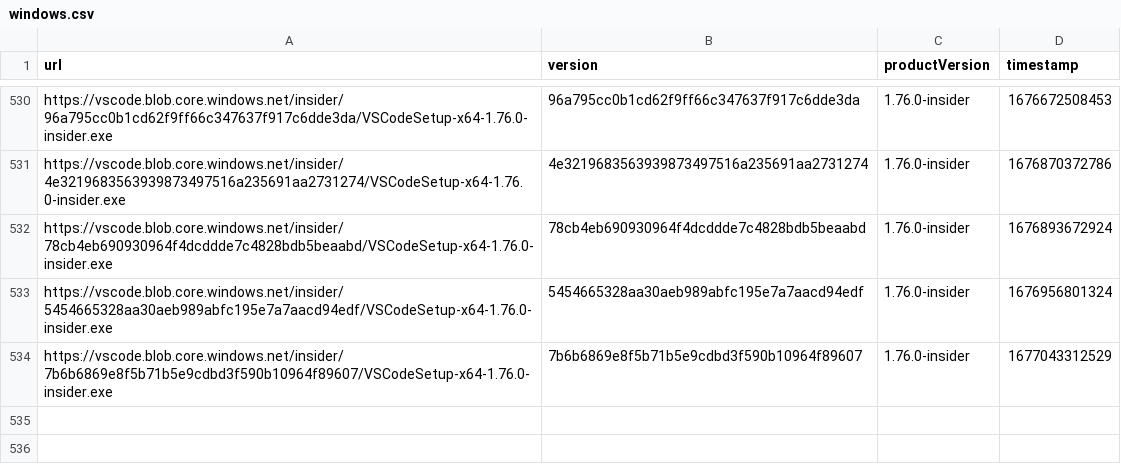
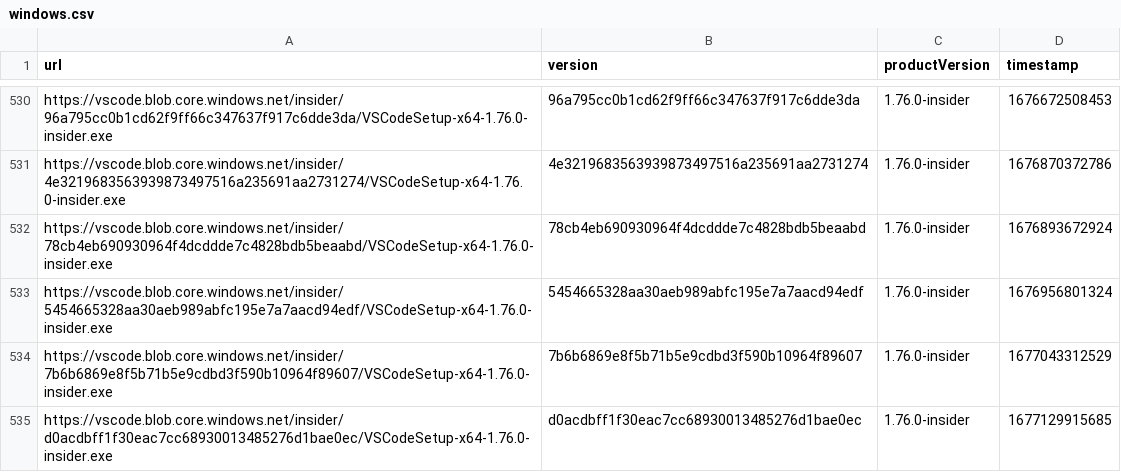
Before and after one commit to yamachu/vscode-insiders-tracker, a CSV file: windows.csv, drawn as a sheet; only a part is shown, gaps mark what is left out; the diff names each change by its address in the sheet, - before the commit and + after, or states it on an @@ line.

```diff
--- a/windows.csv
+++ b/windows.csv
+row 535: https://vscode.blob.core.windows.net/insider/d0acdbff1f30eac7cc68930013485276d1bae0ec/VSCodeSetup-x64-1.76.0-insider.exe | d0acdbff1f30eac7cc68930013485276d1bae0ec | 1.76.0-insider | 1677129915685
```
